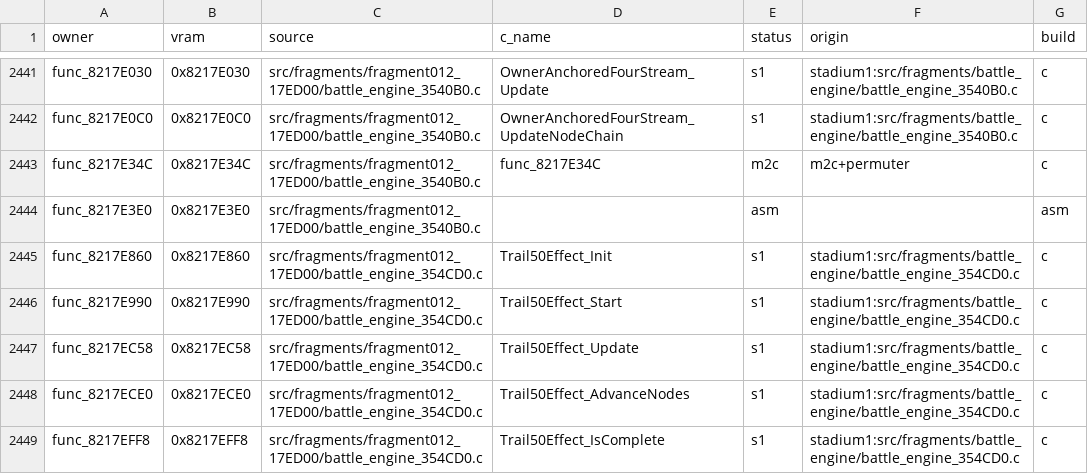
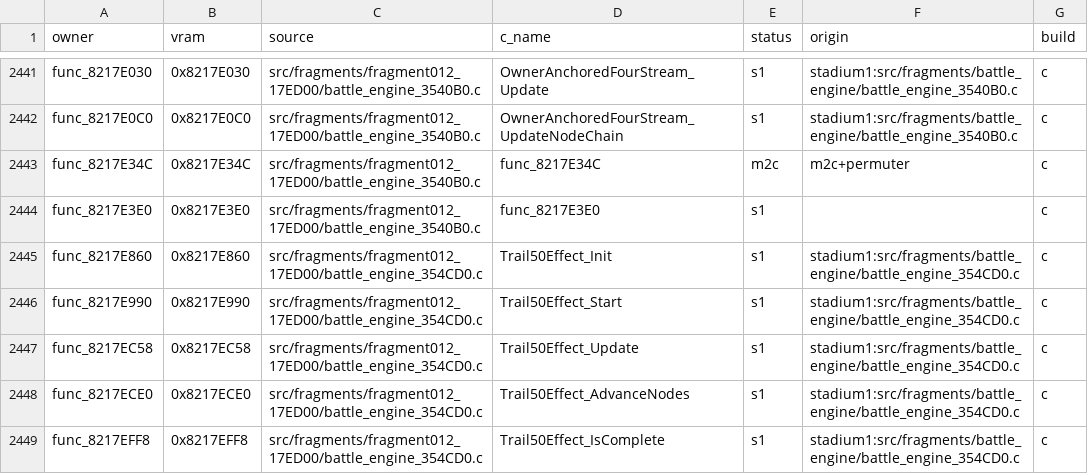
Before and after one commit to team-hippodrome/pokestadium0, a CSV file: docs/function-matches.csv, drawn as a sheet; only a part is shown, gaps mark what is left out.

```diff
--- a/docs/function-matches.csv
+++ b/docs/function-matches.csv
@@ -2443,3 +2443,3 @@ func_8217E0C0,0x8217E0C0,src/fragments/fragment012_17ED00/battle_engine_3540B0.c
 func_8217E34C,0x8217E34C,src/fragments/fragment012_17ED00/battle_engine_3540B0.c,func_8217E34C,m2c,m2c+permuter,c
-func_8217E3E0,0x8217E3E0,src/fragments/fragment012_17ED00/battle_engine_3540B0.c,,asm,,asm
+func_8217E3E0,0x8217E3E0,src/fragments/fragment012_17ED00/battle_engine_3540B0.c,func_8217E3E0,s1,,c
 func_8217E860,0x8217E860,src/fragments/fragment012_17ED00/battle_engine_354CD0.c,Trail50Effect_Init,s1,stadium1:src/fragments/battle_engine/battle_engine_354CD0.c,c
```
Also changed, not shown: 3 other files.
